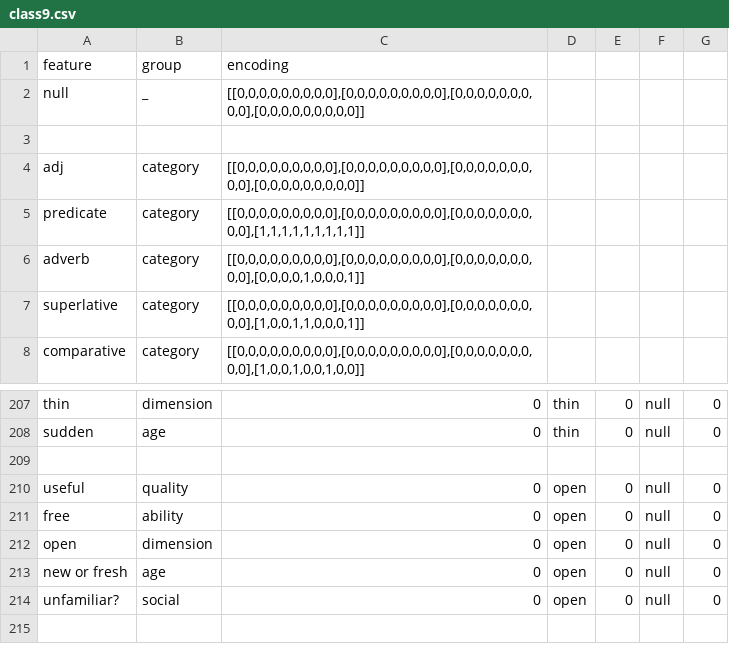
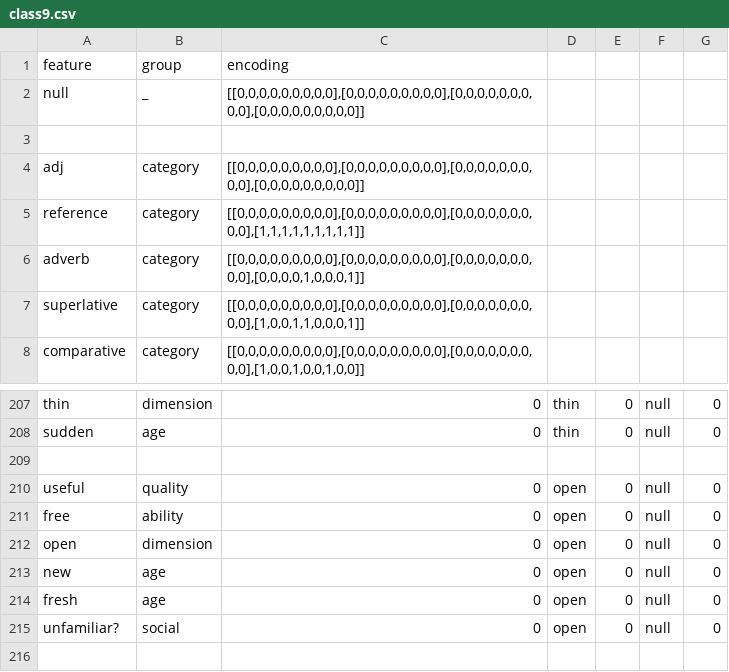
Before and after one commit to JaceSebastian/glyphs, a CSV file: GlyphTables/class9.csv, drawn as a sheet; only a part is shown, gaps mark what is left out.

```diff
--- a/GlyphTables/class9.csv
+++ b/GlyphTables/class9.csv
@@ -4,3 +4,3 @@ null, _,"[[0,0,0,0,0,0,0,0,0],[0,0,0,0,0,0,0,0,0],[0,0,0,0,0,0,0,0,0],[0,0,0,0,0
 adj, category, "[[0,0,0,0,0,0,0,0,0],[0,0,0,0,0,0,0,0,0],[0,0,0,0,0,0,0,0,0],[0,0,0,0,0,0,0,0,0]]"
-predicate, category,"[[0,0,0,0,0,0,0,0,0],[0,0,0,0,0,0,0,0,0],[0,0,0,0,0,0,0,0,0],[1,1,1,1,1,1,1,1,1]]"
+reference, category,"[[0,0,0,0,0,0,0,0,0],[0,0,0,0,0,0,0,0,0],[0,0,0,0,0,0,0,0,0],[1,1,1,1,1,1,1,1,1]]"
 adverb, category,"[[0,0,0,0,0,0,0,0,0],[0,0,0,0,0,0,0,0,0],[0,0,0,0,0,0,0,0,0],[0,0,0,0,1,0,0,0,1]]"
@@ -212,3 +212,4 @@ free,ability,0,open,0,null,0
 open,dimension,0,open,0,null,0
-new or fresh,age,0,open,0,null,0
+new,age,0,open,0,null,0
+fresh,age,0,open,0,null,0
 unfamiliar?,social,0,open,0,null,0
```
Also changed, not shown: GlyphTables/class10.csv, GlyphTables/class12.csv, 16 other files.
